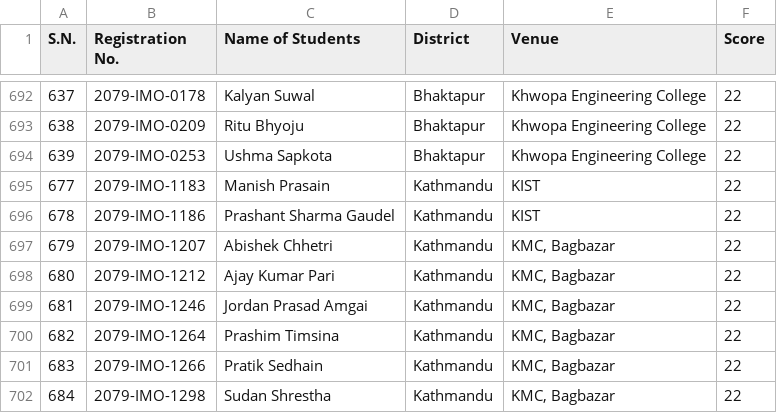
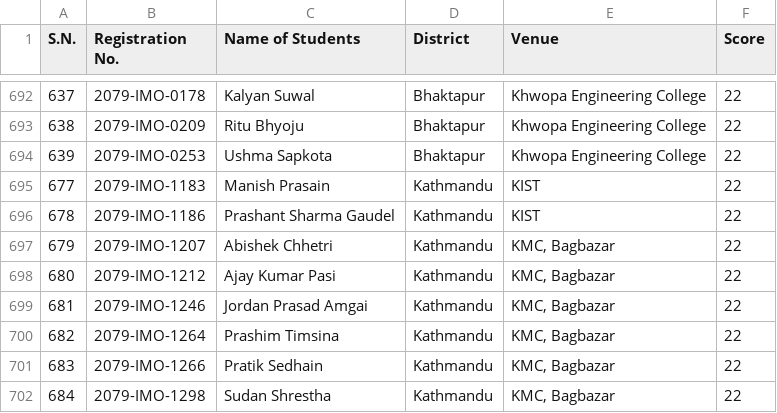
Before and after one commit to adhikariprajitraj/streamlit_app_for_MAN, a CSV file: MAN/final/DMO_final_score.csv, drawn as a sheet; only a part is shown, gaps mark what is left out.

```diff
--- a/MAN/final/DMO_final_score.csv
+++ b/MAN/final/DMO_final_score.csv
@@ -697,3 +697,3 @@ S.N.,Registration No.,Name of Students,District,Venue,Score
 679,2079-IMO-1207,Abishek Chhetri,Kathmandu,"KMC, Bagbazar",22
-680,2079-IMO-1212,Ajay Kumar Pari,Kathmandu,"KMC, Bagbazar",22
+680,2079-IMO-1212,Ajay Kumar Pasi,Kathmandu,"KMC, Bagbazar",22
 681,2079-IMO-1246,Jordan Prasad Amgai,Kathmandu,"KMC, Bagbazar",22
```
